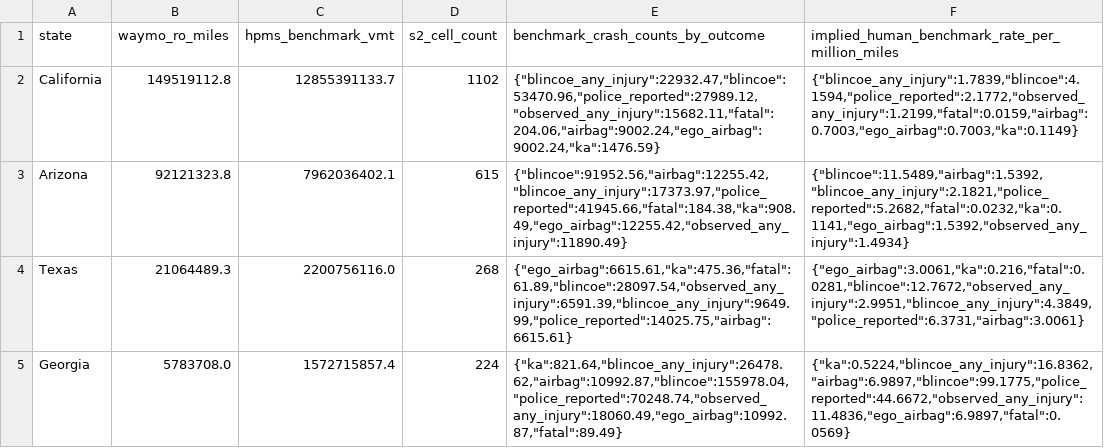
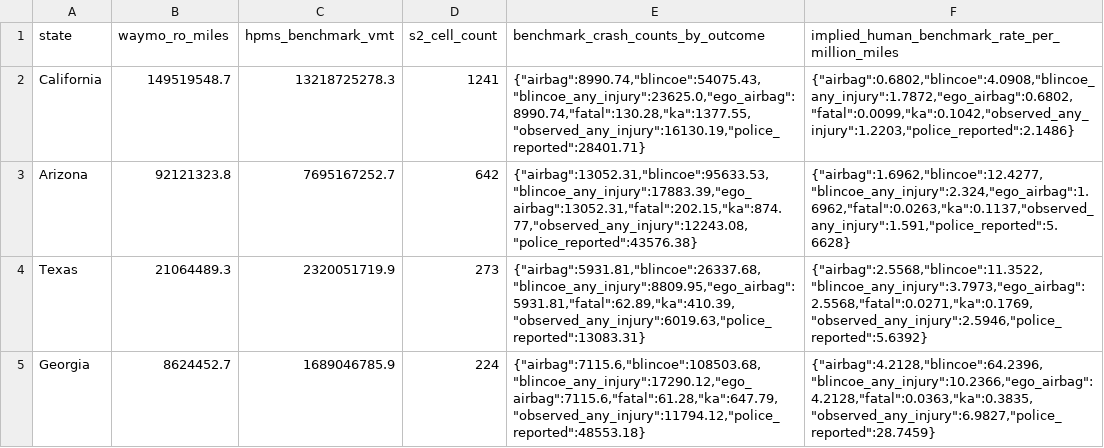
Before and after one commit to av-observatory/av-observatory-web, a CSV file: public/data/waymo_s2_state_summary_state_summary.csv, drawn as a sheet.

```diff
--- a/public/data/waymo_s2_state_summary_state_summary.csv
+++ b/public/data/waymo_s2_state_summary_state_summary.csv
@@ -1,5 +1,5 @@
 state,waymo_ro_miles,hpms_benchmark_vmt,s2_cell_count,benchmark_crash_counts_by_outcome,implied_human_benchmark_rate_per_million_miles
-California,149519112.8,12855391133.7,1102,"{""blincoe_any_injury"":22932.47,""blincoe"":53470.96,""police_reported"":27989.12,""observed_any_injury"":15682.11,""fatal"":204.06,""airbag"":9002.24,""ego_airbag"":9002.24,""ka"":1476.59}","{""blincoe_any_injury"":1.7839,""blincoe"":4.1594,""police_reported"":2.1772,""observed_any_injury"":1.2199,""fatal"":0.0159,""airbag"":0.7003,""ego_airbag"":0.7003,""ka"":0.1149}"
-Arizona,92121323.8,7962036402.1,615,"{""blincoe"":91952.56,""airbag"":12255.42,""blincoe_any_injury"":17373.97,""police_reported"":41945.66,""fatal"":184.38,""ka"":908.49,""ego_airbag"":12255.42,""observed_any_injury"":11890.49}","{""blincoe"":11.5489,""airbag"":1.5392,""blincoe_any_injury"":2.1821,""police_reported"":5.2682,""fatal"":0.0232,""ka"":0.1141,""ego_airbag"":1.5392,""observed_any_injury"":1.4934}"
-Texas,21064489.3,2200756116.0,268,"{""ego_airbag"":6615.61,""ka"":475.36,""fatal"":61.89,""blincoe"":28097.54,""observed_any_injury"":6591.39,""blincoe_any_injury"":9649.99,""police_reported"":14025.75,""airbag"":6615.61}","{""ego_airbag"":3.0061,""ka"":0.216,""fatal"":0.0281,""blincoe"":12.7672,""observed_any_injury"":2.9951,""blincoe_any_injury"":4.3849,""police_reported"":6.3731,""airbag"":3.0061}"
-Georgia,5783708.0,1572715857.4,224,"{""ka"":821.64,""blincoe_any_injury"":26478.62,""airbag"":10992.87,""blincoe"":155978.04,""police_reported"":70248.74,""observed_any_injury"":18060.49,""ego_airbag"":10992.87,""fatal"":89.49}","{""ka"":0.5224,""blincoe_any_injury"":16.8362,""airbag"":6.9897,""blincoe"":99.1775,""police_reported"":44.6672,""observed_any_injury"":11.4836,""ego_airbag"":6.9897,""fatal"":0.0569}"
+California,149519548.7,13218725278.3,1241,"{""airbag"":8990.74,""blincoe"":54075.43,""blincoe_any_injury"":23625.0,""ego_airbag"":8990.74,""fatal"":130.28,""ka"":1377.55,""observed_any_injury"":16130.19,""police_reported"":28401.71}","{""airbag"":0.6802,""blincoe"":4.0908,""blincoe_any_injury"":1.7872,""ego_airbag"":0.6802,""fatal"":0.0099,""ka"":0.1042,""observed_any_injury"":1.2203,""police_reported"":2.1486}"
+Arizona,92121323.8,7695167252.7,642,"{""airbag"":13052.31,""blincoe"":95633.53,""blincoe_any_injury"":17883.39,""ego_airbag"":13052.31,""fatal"":202.15,""ka"":874.77,""observed_any_injury"":12243.08,""police_reported"":43576.38}","{""airbag"":1.6962,""blincoe"":12.4277,""blincoe_any_injury"":2.324,""ego_airbag"":1.6962,""fatal"":0.0263,""ka"":0.1137,""observed_any_injury"":1.591,""police_reported"":5.6628}"
+Texas,21064489.3,2320051719.9,273,"{""airbag"":5931.81,""blincoe"":26337.68,""blincoe_any_injury"":8809.95,""ego_airbag"":5931.81,""fatal"":62.89,""ka"":410.39,""observed_any_injury"":6019.63,""police_reported"":13083.31}","{""airbag"":2.5568,""blincoe"":11.3522,""blincoe_any_injury"":3.7973,""ego_airbag"":2.5568,""fatal"":0.0271,""ka"":0.1769,""observed_any_injury"":2.5946,""police_reported"":5.6392}"
+Georgia,8624452.7,1689046785.9,224,"{""airbag"":7115.6,""blincoe"":108503.68,""blincoe_any_injury"":17290.12,""ego_airbag"":7115.6,""fatal"":61.28,""ka"":647.79,""observed_any_injury"":11794.12,""police_reported"":48553.18}","{""airbag"":4.2128,""blincoe"":64.2396,""blincoe_any_injury"":10.2366,""ego_airbag"":4.2128,""fatal"":0.0363,""ka"":0.3835,""observed_any_injury"":6.9827,""police_reported"":28.7459}"
```
Also changed, not shown: public/data/cpuc_activity_monthly.csv, public/data/cpuc_vs_waymo_s2_ca_miles.csv, 11 other files.
